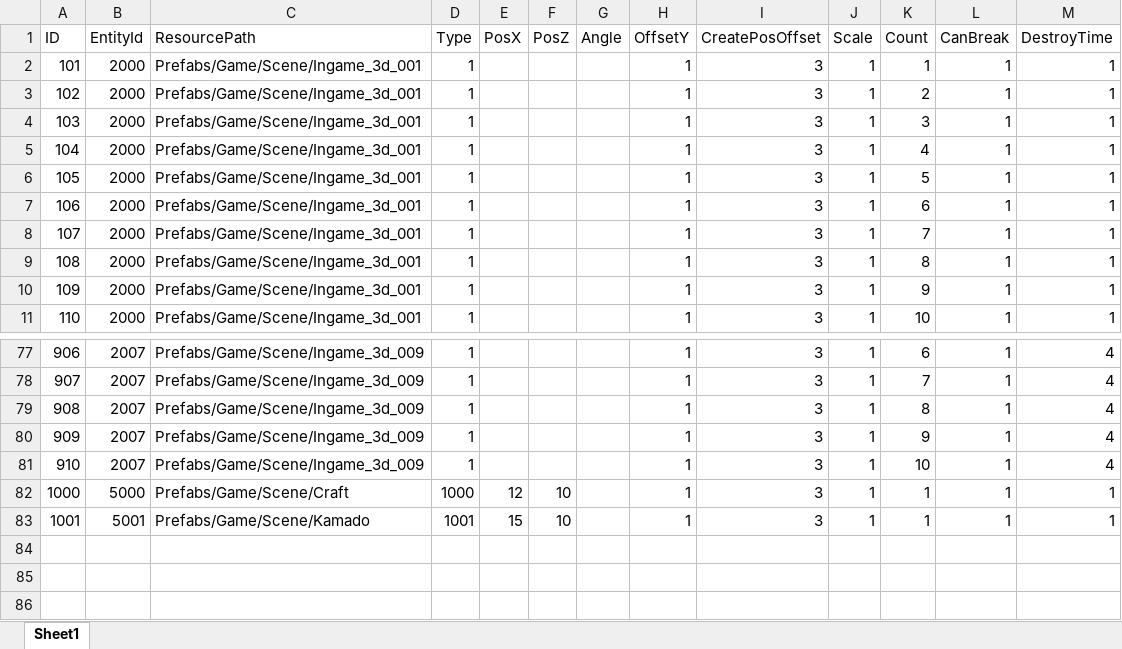
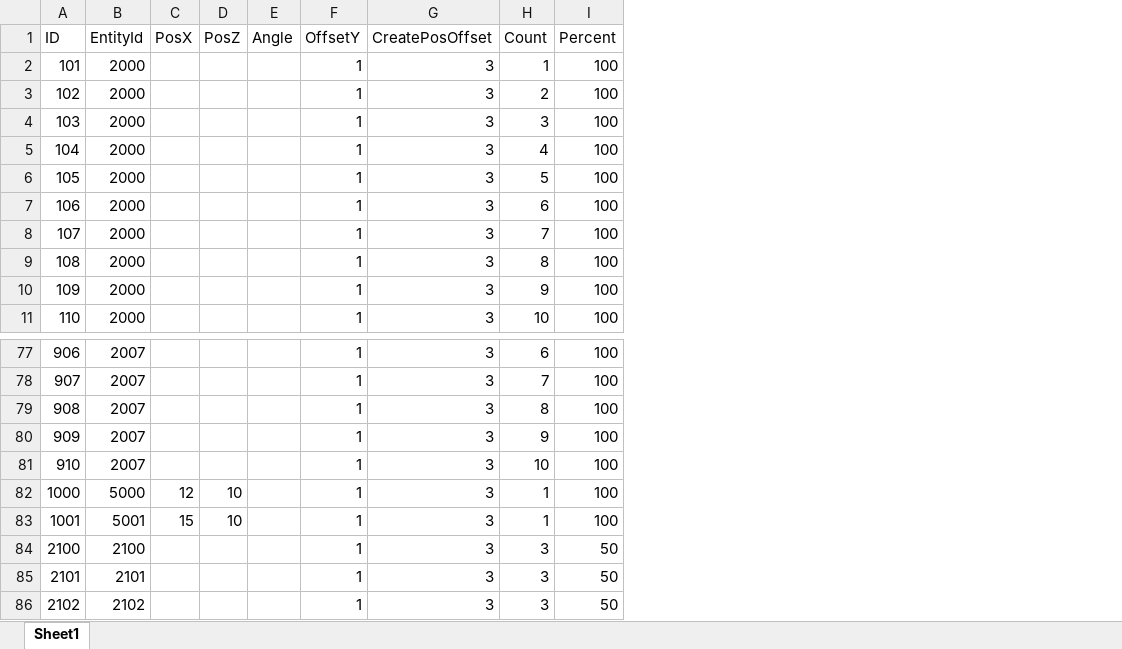
Before and after one commit to jobcrowngame/CraftStory, an Excel workbook: Config/Excel/Resource.xlsx, sheet Sheet1, drawn as a sheet; only a part is shown, gaps mark what is left out; values as stored, in another font and other column widths than the file's, no borders; table styles not drawn; removed rows and columns are numbered as before the commit, all else as after; the diff names each change by its address in the sheet, - before the commit and + after, or states it on an @@ line.

```diff
--- a/Config/Excel/Resource.xlsx (sheet Sheet1)
+++ b/Config/Excel/Resource.xlsx (sheet Sheet1)
-column C (ResourcePath), rows 2-11: all Prefabs/Game/Scene/Ingame_3d_001; rows 77-83: Prefabs/Game/Scene/Ingame_3d_009 | Prefabs/Game/Scene/Ingame_3d_009 | Prefabs/Game/Scene/Ingame_3d_009 | Prefabs/Game/Scene/Ingame_3d_009 | Prefabs/Game/Scene/Ingame_3d_009 | Prefabs/Game/Scene/Craft | Prefabs/Game/Scene/Kamado
-column D (Type), rows 2-11: all 1; rows 77-83: 1 | 1 | 1 | 1 | 1 | 1000 | 1001
-column J (Scale), rows 2-11: all 1; rows 77-83: all 1
-column L (CanBreak), rows 2-11: all 1; rows 77-83: all 1
-column M (DestroyTime), rows 2-11: all 1; rows 77-83: 4 | 4 | 4 | 4 | 4 | 1 | 1
+column I (Percent), rows 2-11: all 100; rows 77-83: all 100
+row 84: 2100 | 2100 |  |  |  | 1 | 3 | 3 | 50
+row 85: 2101 | 2101 |  |  |  | 1 | 3 | 3 | 50
+row 86: 2102 | 2102 |  |  |  | 1 | 3 | 3 | 50
```
Also changed, not shown: Config/Excel/Bonus.xlsx, Config/Excel/Entity.xlsx, 42 other files.
